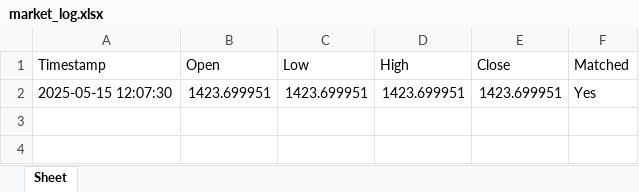
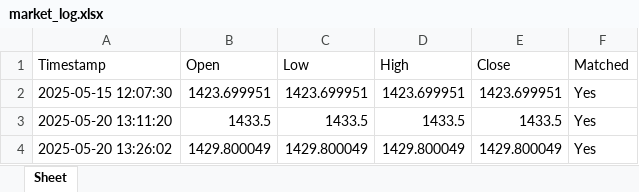
Before and after one commit to shagufta-01/stock-market-watcher, an Excel workbook: market_log.xlsx, sheet Sheet, drawn as a sheet; values as stored, in another font and other column widths than the file's, no borders; the diff names each change by its address in the sheet, - before the commit and + after, or states it on an @@ line.

```diff
--- a/market_log.xlsx (sheet Sheet)
+++ b/market_log.xlsx (sheet Sheet)
+row 3: 2025-05-20 13:11:20 | 1433.5 | 1433.5 | 1433.5 | 1433.5 | Yes
+row 4: 2025-05-20 13:26:02 | 1429.800049 | 1429.800049 | 1429.800049 | 1429.800049 | Yes
```
Also changed, not shown: matched_conditions.xlsx, 5 other files.
